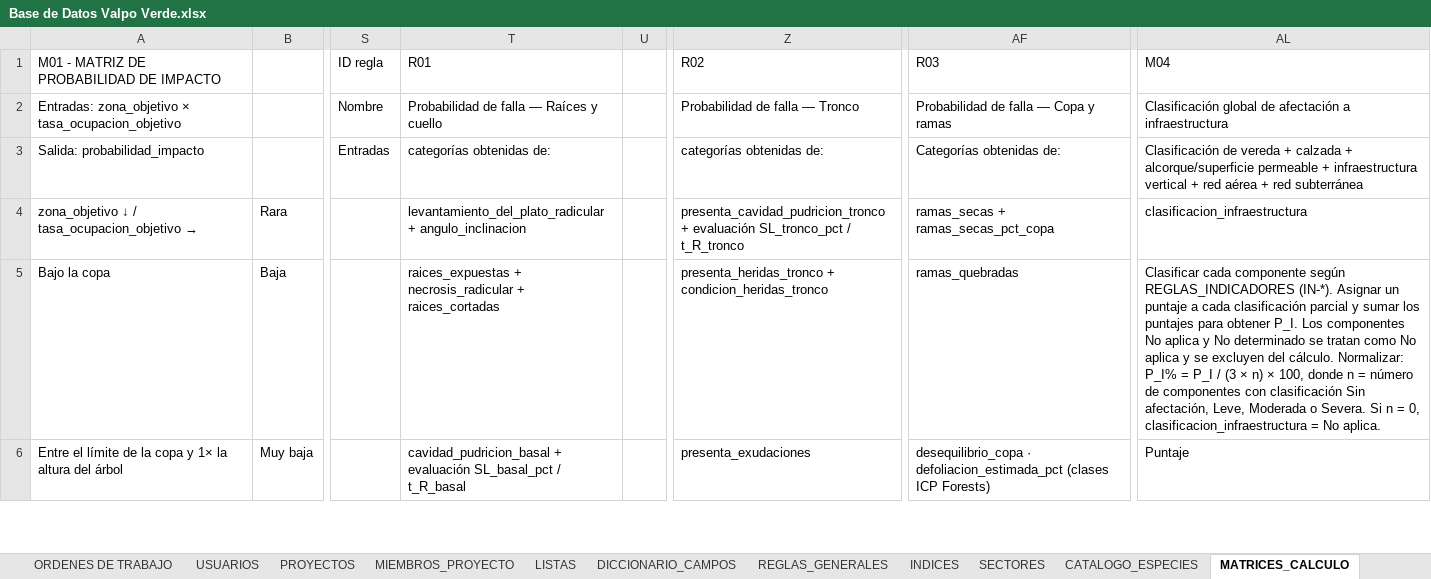
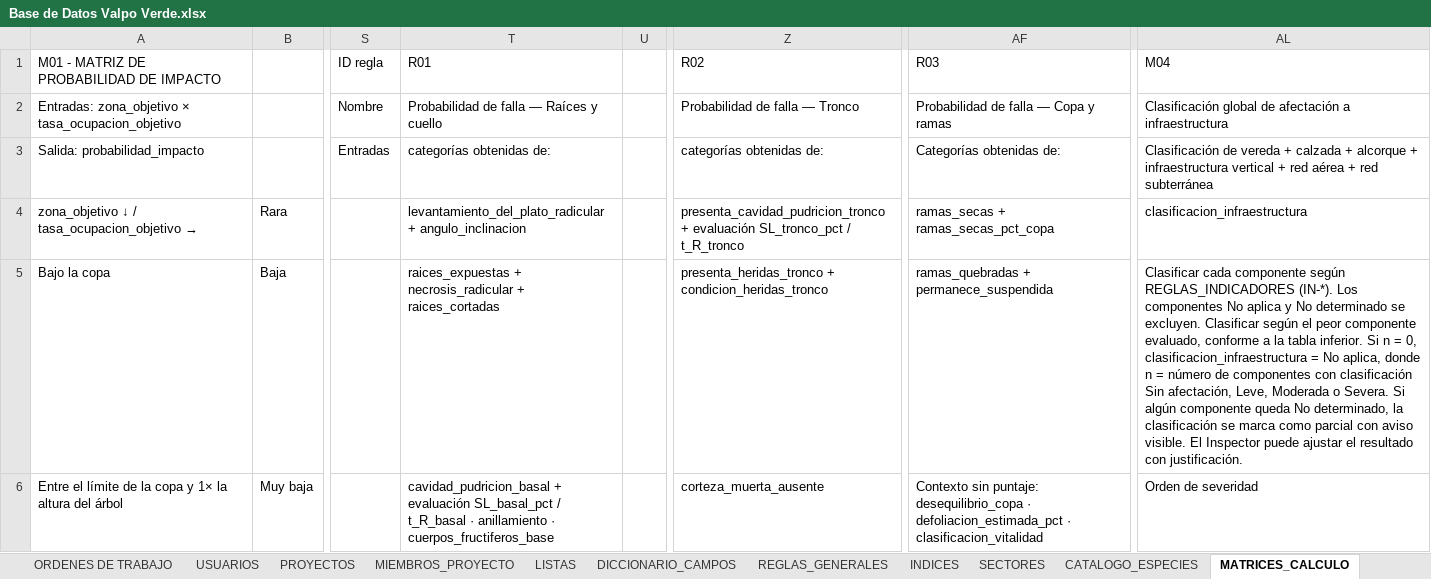
Before and after one commit to marybaxmann/valpo-verde-backend, an Excel workbook: docs/excel/Base de Datos Valpo Verde.xlsx, sheet MATRICES_CALCULO, drawn as a sheet; only a part is shown, gaps mark what is left out; values as stored, in another font and other column widths than the file's, no borders; the diff covers the shown part only; the diff names each change by its address in the sheet, - before the commit and + after, or states it on an @@ line.

```diff
--- a/docs/excel/Base de Datos Valpo Verde.xlsx (sheet MATRICES_CALCULO)
+++ b/docs/excel/Base de Datos Valpo Verde.xlsx (sheet MATRICES_CALCULO)
-AL3: …calzada + alcorque/superficie permeable + infraestructura…
+AL3: …calzada + alcorque + infraestructura…
-AF5: ramas_quebradas
+AF5: ramas_quebradas + permanece_suspendida
-AL5: …REGLAS_INDICADORES (IN-*). Asignar un puntaje a cada clasificación parcial y sumar los puntajes para obtener P_I. Los componentes No aplica y No determinado se tratan como No aplica y se excluyen del cálculo. Normalizar: P_I% = P_I / (3 × n) × 100, donde n = número de componentes con clasificación Sin afectación, Leve, Moderada o Severa. Si n = 0, clasificacion_infraestructura = No aplica.
+AL5: …REGLAS_INDICADORES (IN-*). Los componentes No aplica y No determinado se excluyen. Clasificar según el peor componente evaluado, conforme a la tabla inferior. Si n = 0, clasificacion_infraestructura = No aplica, donde n = número de componentes con clasificación Sin afectación, Leve, Moderada o Severa. Si algún componente queda No determinado, la clasificación se marca como parcial con aviso visible. El Inspector puede ajustar el resultado con justificación.
-T6: …/ t_R_basal
+T6: …/ t_R_basal · anillamiento · cuerpos_fructiferos_base
-Z6: presenta_exudaciones
+Z6: corteza_muerta_ausente
-AF6: desequilibrio_copa · defoliacion_estimada_pct (clases ICP Forests)
+AF6: Contexto sin puntaje: desequilibrio_copa · defoliacion_estimada_pct · clasificacion_vitalidad
-AL6: Puntaje
+AL6: Orden de severidad
```
Also changed, not shown: 24 edited cells elsewhere in this sheet, sheet REGLAS_INDICADORES, sheet DICCIONARIO_CAMPOS, sheet REGISTRO_EVALUACION, sheet VERSION, sheet ARBOLES, 7 other files.
